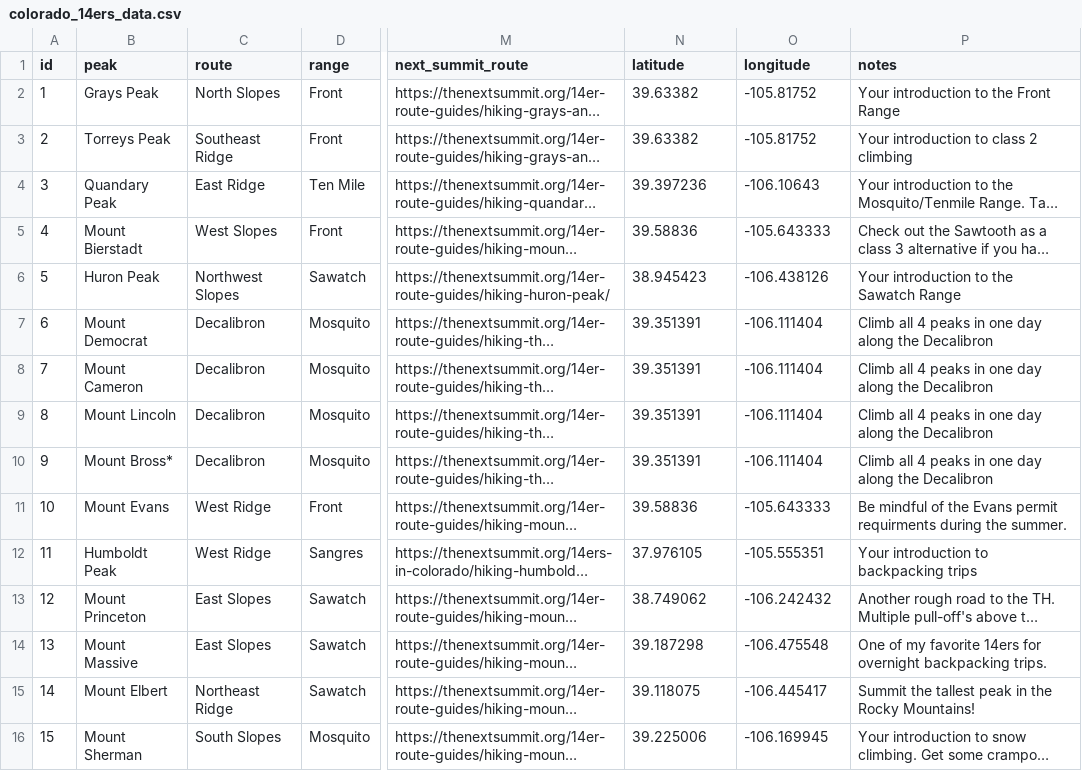
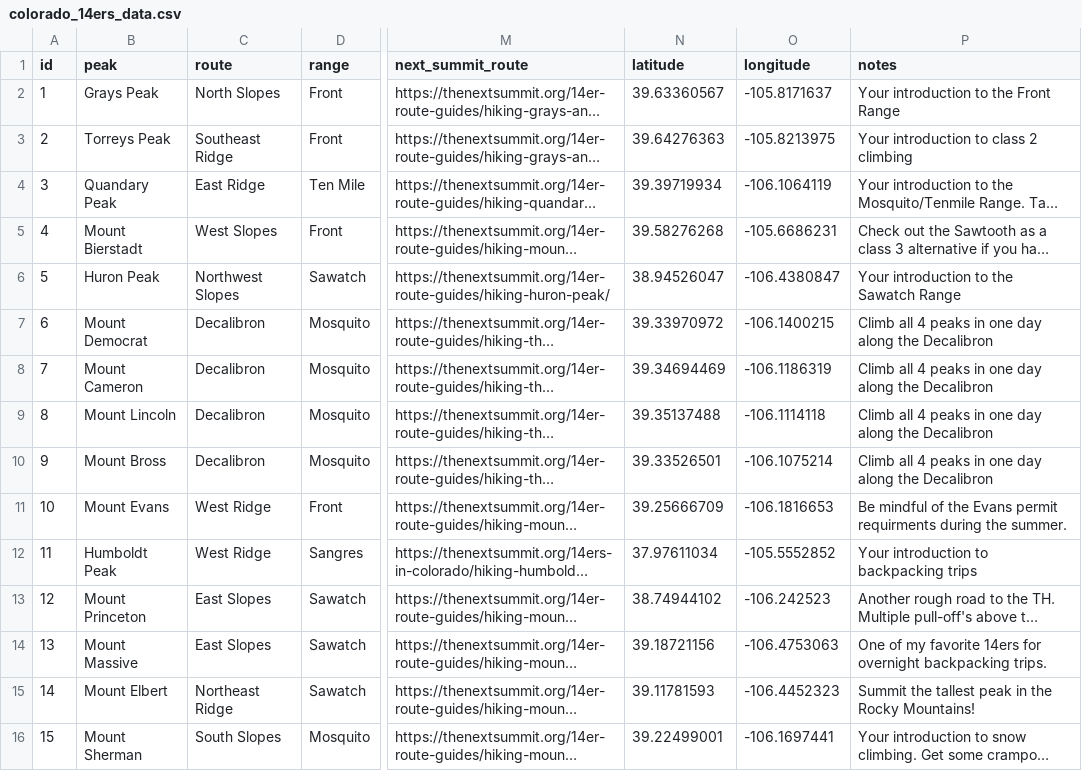
Before and after one commit to fun-data-things/Climb14er, a CSV file: api/app/static/colorado_14ers_data.csv, drawn as a sheet; only a part is shown, gaps mark what is left out; long unchanged cells end in …; the diff covers the shown part only; the diff names each change by its address in the sheet, - before the commit and + after, or states it on an @@ line.

```diff
--- a/api/app/static/colorado_14ers_data.csv
+++ b/api/app/static/colorado_14ers_data.csv
-N2 (latitude): 39.63382
+N2 (latitude): 39.63360567
-O2 (longitude): -105.81752
+O2 (longitude): -105.8171637
-N3 (latitude): 39.63382
+N3 (latitude): 39.64276363
-O3 (longitude): -105.81752
+O3 (longitude): -105.8213975
-N4 (latitude): 39.397236
+N4 (latitude): 39.39719934
-O4 (longitude): -106.10643
+O4 (longitude): -106.1064119
-N5 (latitude): 39.58836
+N5 (latitude): 39.58276268
-O5 (longitude): -105.643333
+O5 (longitude): -105.6686231
-N6 (latitude): 38.945423
+N6 (latitude): 38.94526047
-O6 (longitude): -106.438126
+O6 (longitude): -106.4380847
-N7 (latitude): 39.351391
+N7 (latitude): 39.33970972
-O7 (longitude): -106.111404
+O7 (longitude): -106.1400215
-N8 (latitude): 39.351391
+N8 (latitude): 39.34694469
-O8 (longitude): -106.111404
+O8 (longitude): -106.1186319
-N9 (latitude): 39.351391
+N9 (latitude): 39.35137488
-O9 (longitude): -106.111404
+O9 (longitude): -106.1114118
-B10 (peak): Mount Bross*
+B10 (peak): Mount Bross
-N10 (latitude): 39.351391
+N10 (latitude): 39.33526501
-O10 (longitude): -106.111404
+O10 (longitude): -106.1075214
-N11 (latitude): 39.58836
+N11 (latitude): 39.25666709
-O11 (longitude): -105.643333
+O11 (longitude): -106.1816653
-N12 (latitude): 37.976105
+N12 (latitude): 37.97611034
-O12 (longitude): -105.555351
+O12 (longitude): -105.5552852
-N13 (latitude): 38.749062
+N13 (latitude): 38.74944102
-O13 (longitude): -106.242432
+O13 (longitude): -106.242523
-N14 (latitude): 39.187298
+N14 (latitude): 39.18721156
-O14 (longitude): -106.475548
+O14 (longitude): -106.4753063
-N15 (latitude): 39.118075
+N15 (latitude): 39.11781593
-O15 (longitude): -106.445417
+O15 (longitude): -106.4452323
-N16 (latitude): 39.225006
+N16 (latitude): 39.22499001
-O16 (longitude): -106.169945
+O16 (longitude): -106.1697441
```
Also changed, not shown: 85 edited cells elsewhere in this file, 21 other files.
